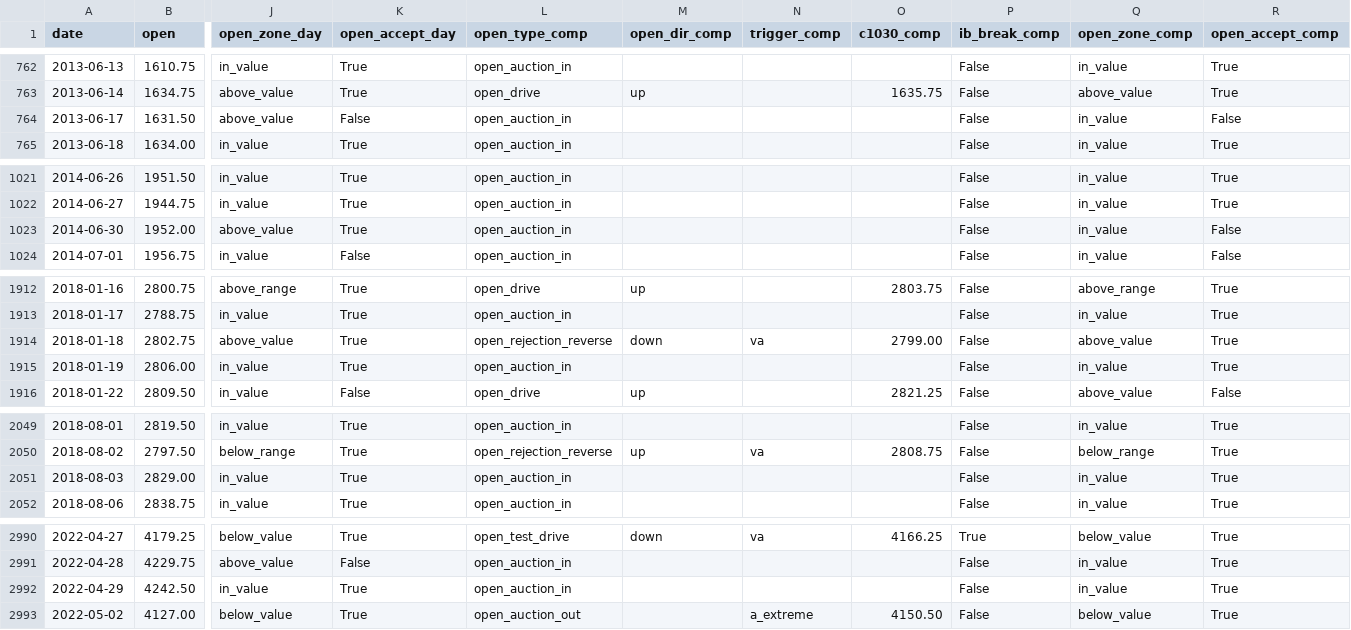
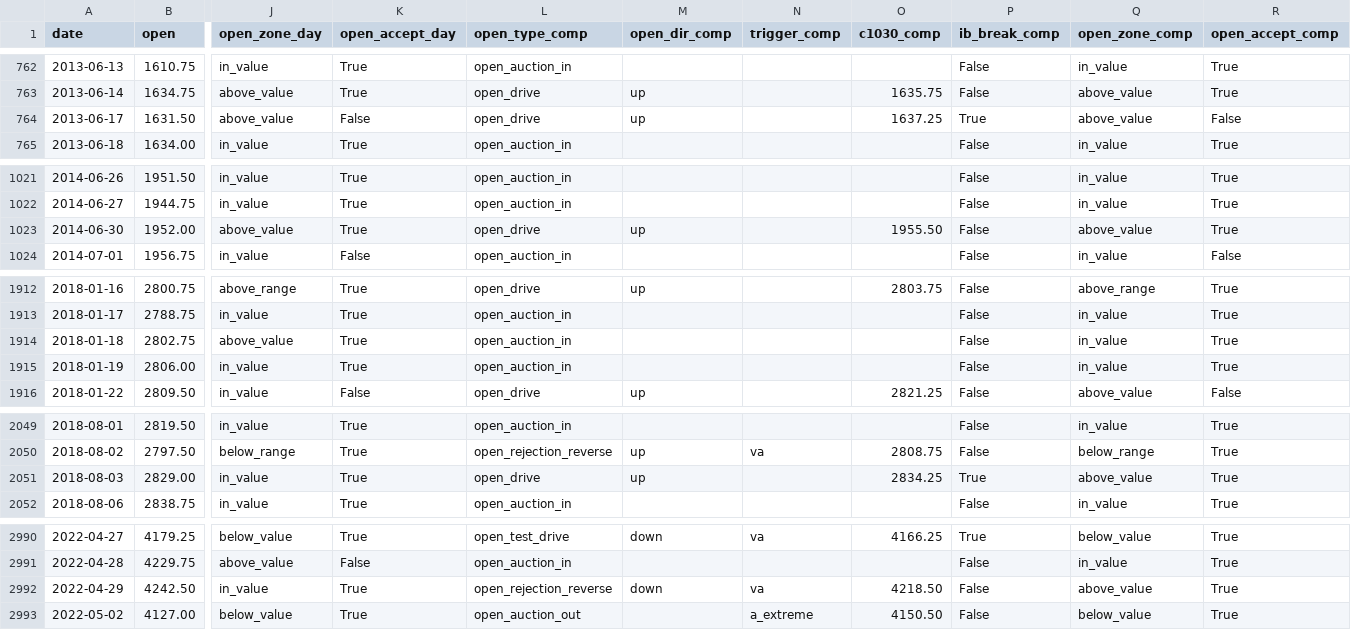
Before and after one commit to broxyfutures/algo-tests, a CSV file: mp-es-pipeline/data/derived/mp_open_fixed.csv, drawn as a sheet; only a part is shown, gaps mark what is left out; the diff covers the shown part only; the diff names each change by its address in the sheet, - before the commit and + after, or states it on an @@ line.

```diff
--- a/mp-es-pipeline/data/derived/mp_open_fixed.csv
+++ b/mp-es-pipeline/data/derived/mp_open_fixed.csv
-L764 (open_type_comp): open_auction_in
+L764 (open_type_comp): open_drive
-M764 (open_dir_comp): (empty)
+M764 (open_dir_comp): up
-O764 (c1030_comp): (empty)
+O764 (c1030_comp): 1637.25
-P764 (ib_break_comp): False
+P764 (ib_break_comp): True
-Q764 (open_zone_comp): in_value
+Q764 (open_zone_comp): above_value
-L1023 (open_type_comp): open_auction_in
+L1023 (open_type_comp): open_drive
-M1023 (open_dir_comp): (empty)
+M1023 (open_dir_comp): up
-O1023 (c1030_comp): (empty)
+O1023 (c1030_comp): 1955.50
-Q1023 (open_zone_comp): in_value
+Q1023 (open_zone_comp): above_value
-R1023 (open_accept_comp): False
+R1023 (open_accept_comp): True
-L1914 (open_type_comp): open_rejection_reverse
+L1914 (open_type_comp): open_auction_in
-M1914 (open_dir_comp): down
+M1914 (open_dir_comp): (empty)
-N1914 (trigger_comp): va
+N1914 (trigger_comp): (empty)
-O1914 (c1030_comp): 2799.00
+O1914 (c1030_comp): (empty)
-Q1914 (open_zone_comp): above_value
+Q1914 (open_zone_comp): in_value
-L2051 (open_type_comp): open_auction_in
+L2051 (open_type_comp): open_drive
-M2051 (open_dir_comp): (empty)
+M2051 (open_dir_comp): up
-O2051 (c1030_comp): (empty)
+O2051 (c1030_comp): 2834.25
-P2051 (ib_break_comp): False
+P2051 (ib_break_comp): True
-Q2051 (open_zone_comp): in_value
+Q2051 (open_zone_comp): above_value
-L2992 (open_type_comp): open_auction_in
+L2992 (open_type_comp): open_rejection_reverse
-M2992 (open_dir_comp): (empty)
+M2992 (open_dir_comp): down
-N2992 (trigger_comp): (empty)
+N2992 (trigger_comp): va
-O2992 (c1030_comp): (empty)
+O2992 (c1030_comp): 4218.50
-Q2992 (open_zone_comp): in_value
+Q2992 (open_zone_comp): above_value
```
Also changed, not shown: 103 edited cells elsewhere in this file, mp-es-pipeline/data/derived/mp_composite_adaptive.csv, mp-es-pipeline/data/derived/mp_composite_fixed.csv, 15 other files.
